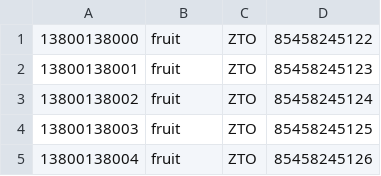
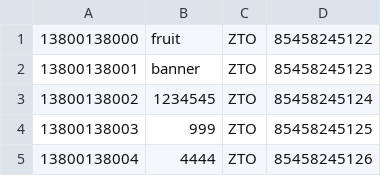
Before and after one commit to collinswang/yii2-multi-module, a CSV file: file.csv, drawn as a sheet.

```diff
--- a/file.csv
+++ b/file.csv
@@ -1,5 +1,5 @@
 "13800138000","fruit","ZTO","85458245122"
-"13800138001","fruit","ZTO","85458245123"
-"13800138002","fruit","ZTO","85458245124"
-"13800138003","fruit","ZTO","85458245125"
-"13800138004","fruit","ZTO","85458245126"
+"13800138001","banner","ZTO","85458245123"
+"13800138002","1234545","ZTO","85458245124"
+"13800138003","999","ZTO","85458245125"
+"13800138004","4444","ZTO","85458245126"
```
Also changed, not shown: 18 other files.
